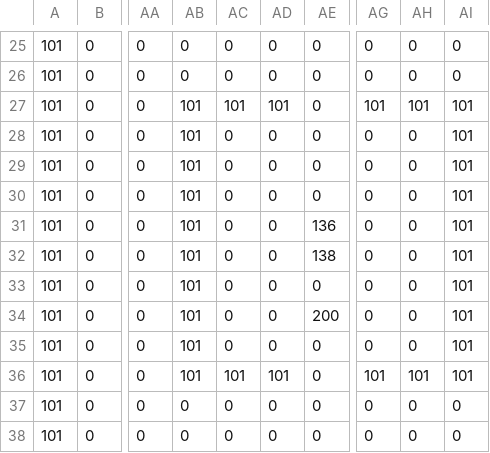
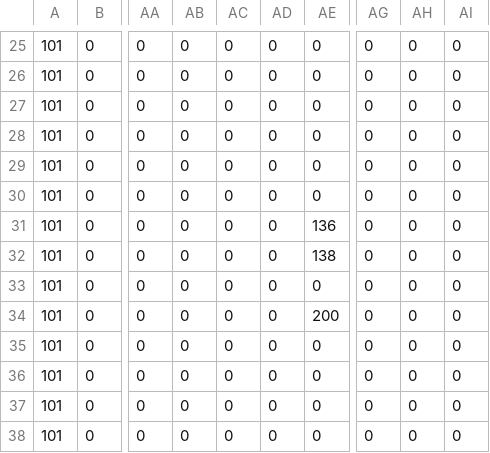
Before and after one commit to Fwries/SP3, a CSV file: App/Maps/DM2213_Map_Level_03.csv, drawn as a sheet; only a part is shown, gaps mark what is left out; the diff names each change by its address in the sheet, - before the commit and + after, or states it on an @@ line.

```diff
--- a/App/Maps/DM2213_Map_Level_03.csv
+++ b/App/Maps/DM2213_Map_Level_03.csv
-AB27:AB36: 101
+AB27:AB36: 0
-AC27: 101
+AC27: 0
-AD27: 101
+AD27: 0
-AG27: 101
+AG27: 0
-AH27: 101
+AH27: 0
-AI27:AI36: 101
+AI27:AI36: 0
-AC36: 101
+AC36: 0
-AD36: 101
+AD36: 0
-AG36: 101
+AG36: 0
-AH36: 101
+AH36: 0
```
Also changed, not shown: 2 other files.
